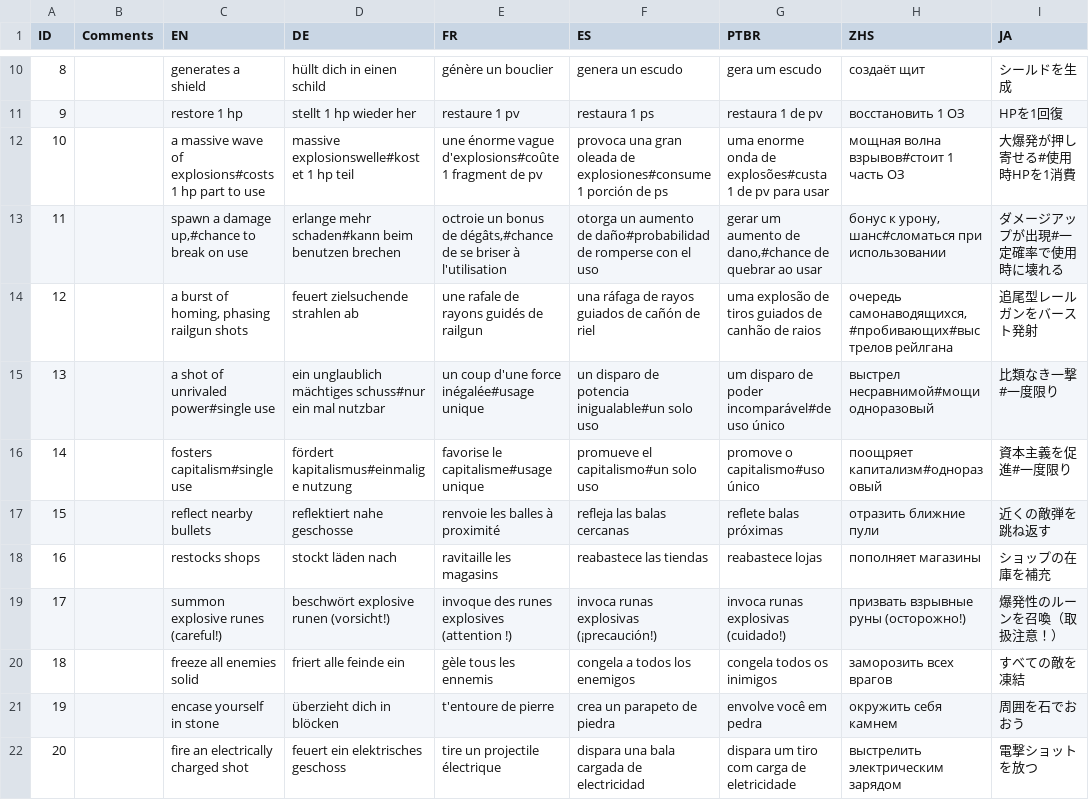
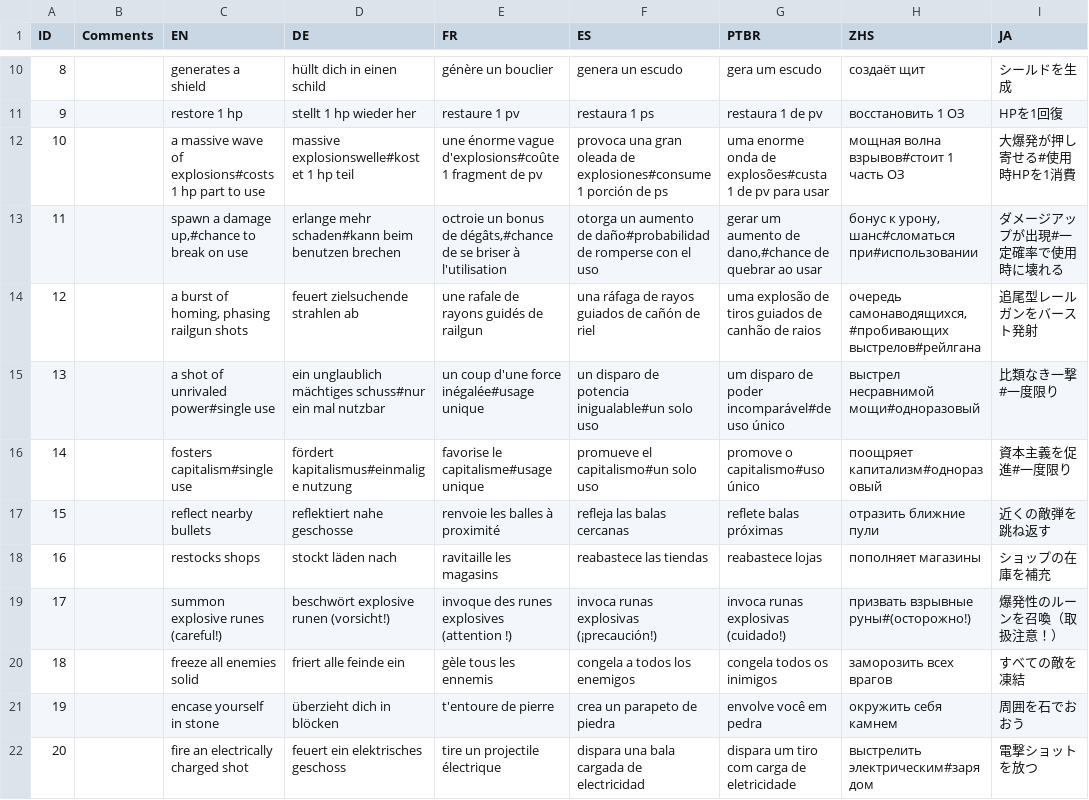
Before and after one commit to Sergaris/star-of-providence-ru, a CSV file: localization/active_description.csv, drawn as a sheet; only a part is shown, gaps mark what is left out; the diff covers the shown part only.

```diff
--- a/localization/active_description.csv
+++ b/localization/active_description.csv
@@ -12,5 +12,5 @@
 10,,a massive wave of explosions#costs 1 hp part to use,massive explosionswelle#kostet 1 hp teil,une énorme vague d'explosions#coûte 1 fragment de pv,provoca una gran oleada de explosiones#consume 1 porción de ps,uma enorme onda de explosões#custa 1 de pv para usar,мощная волна взрывов#стоит 1 часть ОЗ,大爆発が押し寄せる#使用時HPを1消費
-11,,"spawn a damage up,#chance to break on use",erlange mehr schaden#kann beim benutzen brechen,"octroie un bonus de dégâts,#chance de se briser à l'utilisation",otorga un aumento de daño#probabilidad de romperse con el uso,"gerar um aumento de dano,#chance de quebrar ao usar","бонус к урону, шанс#сломаться при использовании",ダメージアップが出現#一定確率で使用時に壊れる
-12,,"a burst of homing, phasing railgun shots",feuert zielsuchende strahlen ab,une rafale de rayons guidés de railgun,una ráfaga de rayos guiados de cañón de riel,uma explosão de tiros guiados de canhão de raios,"очередь самонаводящихся,#пробивающих#выстрелов рейлгана",追尾型レールガンをバースト発射
-13,,a shot of unrivaled power#single use,ein unglaublich mächtiges schuss#nur ein mal nutzbar,un coup d'une force inégalée#usage unique,un disparo de potencia inigualable#un solo uso,um disparo de poder incomparável#de uso único,выстрел несравнимой#мощи одноразовый,比類なき一撃#一度限り
+11,,"spawn a damage up,#chance to break on use",erlange mehr schaden#kann beim benutzen brechen,"octroie un bonus de dégâts,#chance de se briser à l'utilisation",otorga un aumento de daño#probabilidad de romperse con el uso,"gerar um aumento de dano,#chance de quebrar ao usar","бонус к урону, шанс#сломаться при#использовании",ダメージアップが出現#一定確率で使用時に壊れる
+12,,"a burst of homing, phasing railgun shots",feuert zielsuchende strahlen ab,une rafale de rayons guidés de railgun,una ráfaga de rayos guiados de cañón de riel,uma explosão de tiros guiados de canhão de raios,"очередь самонаводящихся,#пробивающих выстрелов#рейлгана",追尾型レールガンをバースト発射
+13,,a shot of unrivaled power#single use,ein unglaublich mächtiges schuss#nur ein mal nutzbar,un coup d'une force inégalée#usage unique,un disparo de potencia inigualable#un solo uso,um disparo de poder incomparável#de uso único,выстрел несравнимой мощи#одноразовый,比類なき一撃#一度限り
 14,,fosters capitalism#single use,fördert kapitalismus#einmalige nutzung,favorise le capitalisme#usage unique,promueve el capitalismo#un solo uso,promove o capitalismo#uso único,поощряет капитализм#одноразовый,資本主義を促進#一度限り
@@ -18,5 +18,5 @@
 16,,restocks shops,stockt läden nach,ravitaille les magasins,reabastece las tiendas,reabastece lojas,пополняет магазины,ショップの在庫を補充
-17,,summon explosive runes (careful!),beschwört explosive runen (vorsicht!),invoque des runes explosives (attention !),invoca runas explosivas (¡precaución!),invoca runas explosivas (cuidado!),призвать взрывные руны (осторожно!),爆発性のルーンを召喚（取扱注意！）
+17,,summon explosive runes (careful!),beschwört explosive runen (vorsicht!),invoque des runes explosives (attention !),invoca runas explosivas (¡precaución!),invoca runas explosivas (cuidado!),призвать взрывные руны#(осторожно!),爆発性のルーンを召喚（取扱注意！）
 18,,freeze all enemies solid,friert alle feinde ein,gèle tous les ennemis,congela a todos los enemigos,congela todos os inimigos,заморозить всех врагов,すべての敵を凍結
 19,,encase yourself in stone,überzieht dich in blöcken,t'entoure de pierre,crea un parapeto de piedra,envolve você em pedra,окружить себя камнем,周囲を石でおおう
-20,,fire an electrically charged shot,feuert ein elektrisches geschoss,tire un projectile électrique,dispara una bala cargada de electricidad,dispara um tiro com carga de eletricidade,выстрелить электрическим зарядом,電撃ショットを放つ
+20,,fire an electrically charged shot,feuert ein elektrisches geschoss,tire un projectile électrique,dispara una bala cargada de electricidad,dispara um tiro com carga de eletricidade,выстрелить электрическим#зарядом,電撃ショットを放つ
```
Also changed, not shown: 14 edited cells elsewhere in this file, localization/bestiary_entry.csv, localization/cart_desc.csv, 22 other files.
